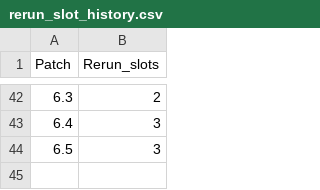
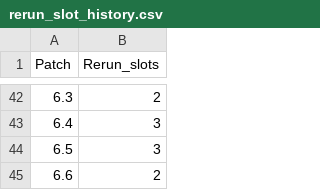
Before and after one commit to Shill172/Barbeloth, a CSV file: resources/rerun_slot_history.csv, drawn as a sheet; only a part is shown, gaps mark what is left out.

```diff
--- a/resources/rerun_slot_history.csv
+++ b/resources/rerun_slot_history.csv
@@ -44 +44,2 @@ Patch,Rerun_slots
 6.5,3
+6.6,2
```
Also changed, not shown: resources/model_predictions.csv, 1 other file.
